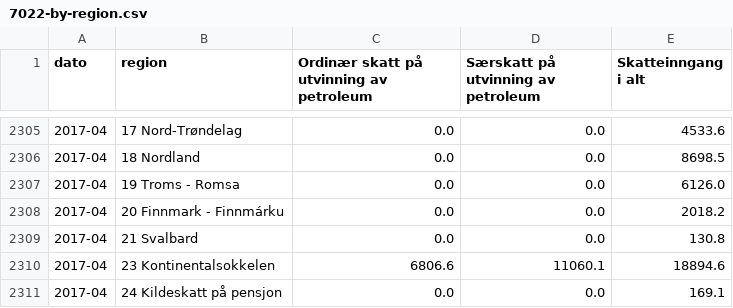
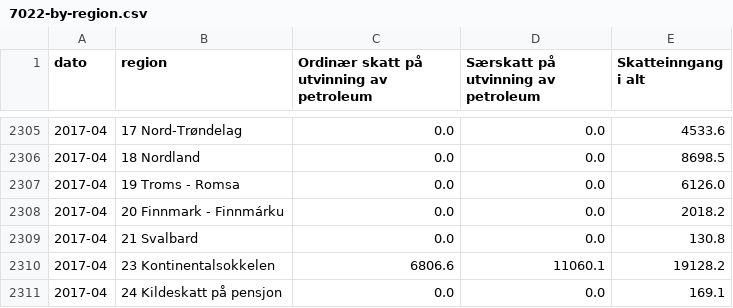
Before and after one commit to ivarref/clj-simple-chart, a CSV file: 7022-by-region.csv, drawn as a sheet; only a part is shown, gaps mark what is left out.

Commit message:
Update some SSB data

```diff
--- a/7022-by-region.csv
+++ b/7022-by-region.csv
@@ -2309,3 +2309,3 @@ dato,region,Ordinær skatt på utvinning av petroleum,Særskatt på utvinning av
 2017-04,21 Svalbard,0.0,0.0,130.8
-2017-04,23 Kontinentalsokkelen,6806.6,11060.1,18894.6
+2017-04,23 Kontinentalsokkelen,6806.6,11060.1,19128.2
 2017-04,24 Kildeskatt på pensjon,0.0,0.0,169.1
```
Also changed, not shown: 7022-deagg-summed-12-mms.csv, 7022-deagg-summed-mrd-12-mms.csv, 2 other files.
